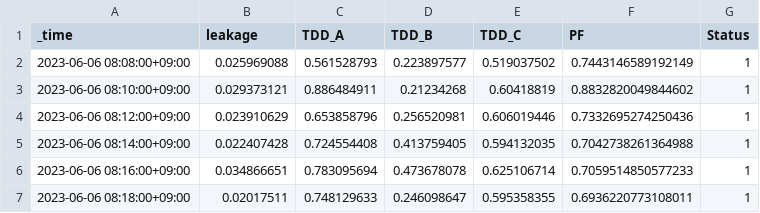
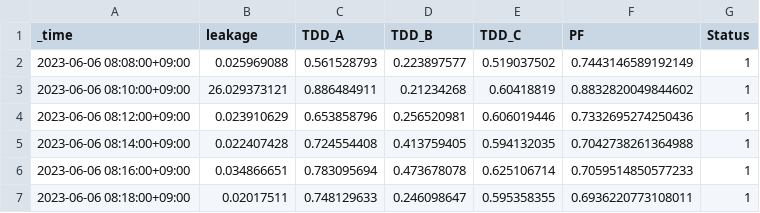
Before and after one commit to kriskim2/dx_project_example, a CSV file: X_data2.csv, drawn as a sheet.

Commit message:
Update X_data2.csv

```diff
--- a/X_data2.csv
+++ b/X_data2.csv
@@ -2,3 +2,3 @@ _time,leakage,TDD_A,TDD_B,TDD_C,PF,Status
 2023-06-06 08:08:00+09:00,0.025969088,0.561528793,0.223897577,0.519037502,0.7443146589192149,1
-2023-06-06 08:10:00+09:00,0.029373121,0.886484911,0.21234268,0.60418819,0.8832820049844602,1
+2023-06-06 08:10:00+09:00,26.029373121,0.886484911,0.21234268,0.60418819,0.8832820049844602,1
 2023-06-06 08:12:00+09:00,0.023910629,0.653858796,0.256520981,0.606019446,0.7332695274250436,1
```
